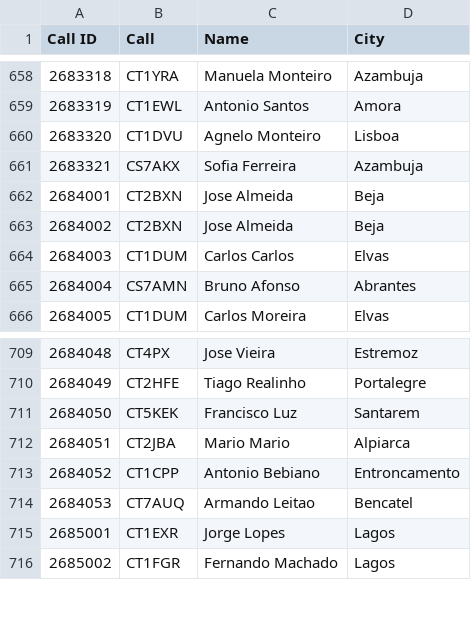
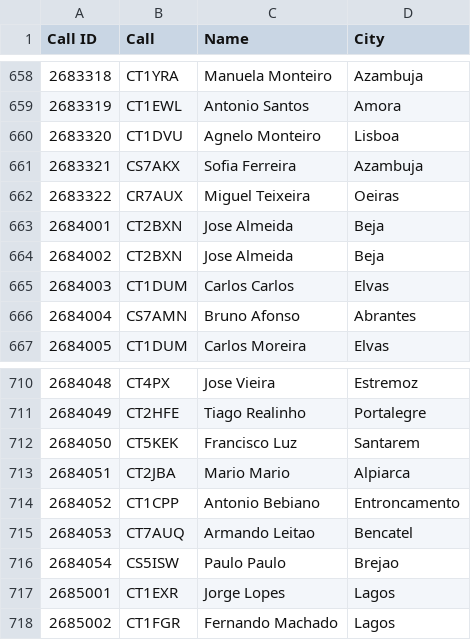
Before and after one commit to pjao/md380tools-PT, a CSV file: contacts_268.csv, drawn as a sheet; only a part is shown, gaps mark what is left out.

```diff
--- a/contacts_268.csv
+++ b/contacts_268.csv
@@ -661,2 +661,3 @@ Call ID	Call	Name	City
 2683321	CS7AKX	Sofia Ferreira	Azambuja
+2683322	CR7AUX	Miguel Teixeira	Oeiras
 2684001	CT2BXN	Jose Almeida	Beja
@@ -714,2 +715,3 @@ Call ID	Call	Name	City
 2684053	CT7AUQ	Armando Leitao	Bencatel
+2684054	CS5ISW	Paulo Paulo	Brejao
 2685001	CT1EXR	Jorge Lopes	Lagos
```
Also changed, not shown: 1 other file.
